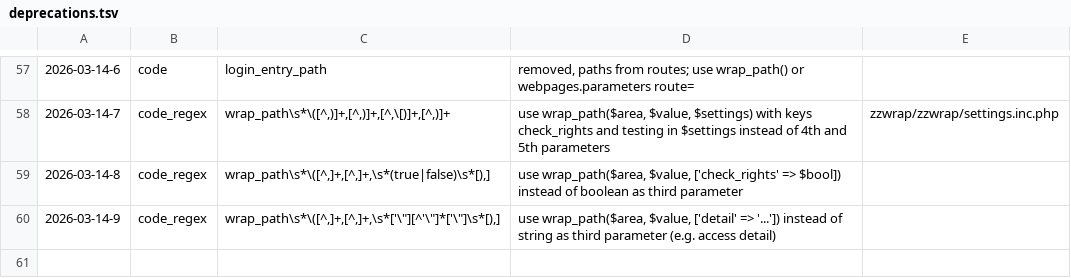
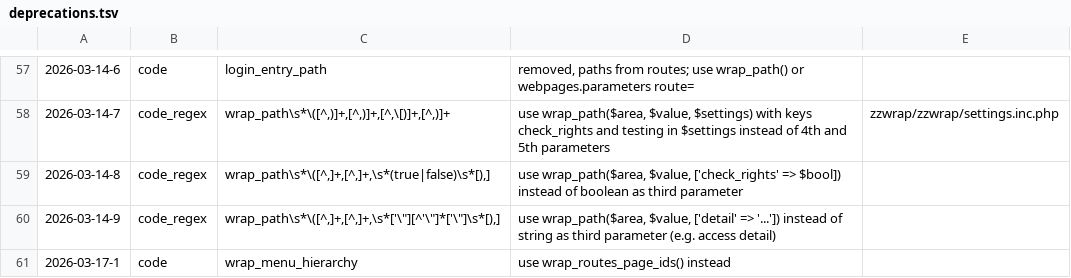
Before and after one commit to koenige/zzwrap, a TSV file: configuration/deprecations.tsv, drawn as a sheet; only a part is shown, gaps mark what is left out.

Commit message:
routes: rename wrap_menu_hierarchy() to wrap_routes_page_ids() and move to 'routes'; return directly if no paths are given

```diff
--- a/configuration/deprecations.tsv
+++ b/configuration/deprecations.tsv
@@ -60 +60,2 @@
 2026-03-14-9	code_regex	wrap_path\s*\([^,]+,[^,]+,\s*['\"][^'\"]*['\"]\s*[),]	use wrap_path($area, $value, ['detail' => '...']) instead of string as third parameter (e.g. access detail)
+2026-03-17-1	code	wrap_menu_hierarchy	use wrap_routes_page_ids() instead
```
Also changed, not shown: 2 other files.
